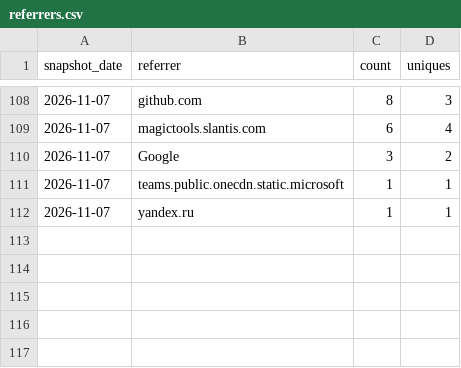
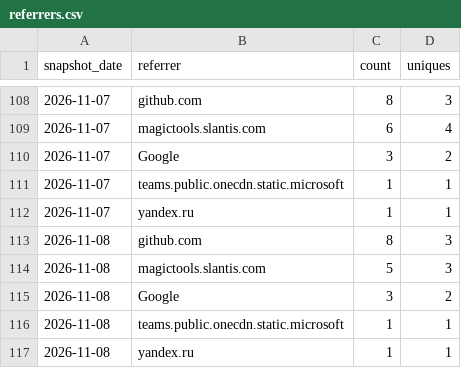
Before and after one commit to slantis/magic-tools, a CSV file: referrers.csv, drawn as a sheet; only a part is shown, gaps mark what is left out; the diff names each change by its address in the sheet, - before the commit and + after, or states it on an @@ line.

```diff
--- a/referrers.csv
+++ b/referrers.csv
+row 113: 2026-11-08 | github.com | 8 | 3
+row 114: 2026-11-08 | magictools.slantis.com | 5 | 3
+row 115: 2026-11-08 | Google | 3 | 2
+row 116: 2026-11-08 | teams.public.onecdn.static.microsoft | 1 | 1
+row 117: 2026-11-08 | yandex.ru | 1 | 1
```
Also changed, not shown: clones.csv, paths.csv, 3 other files.
